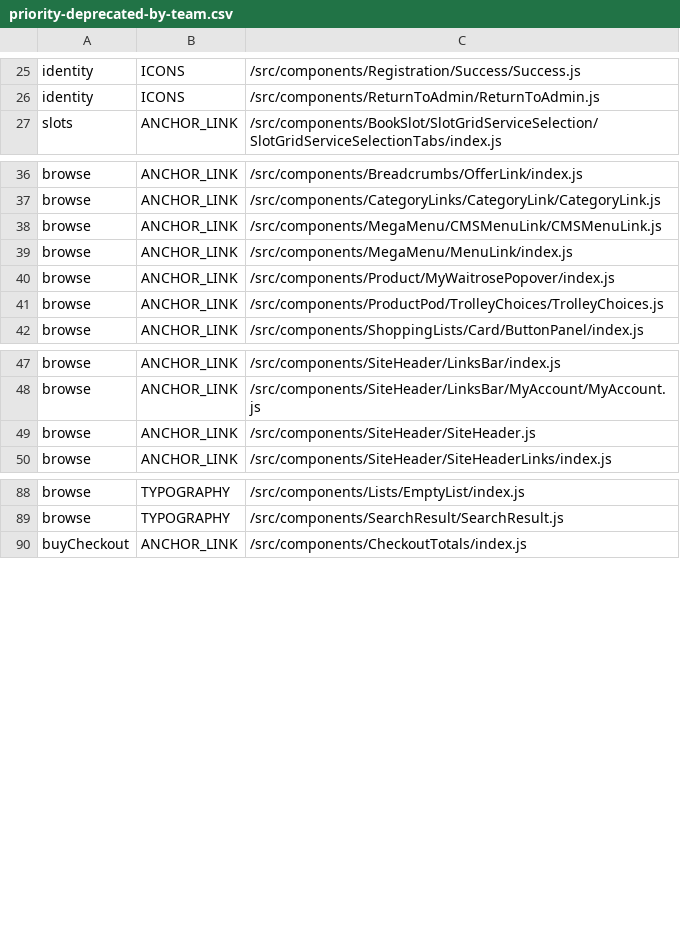
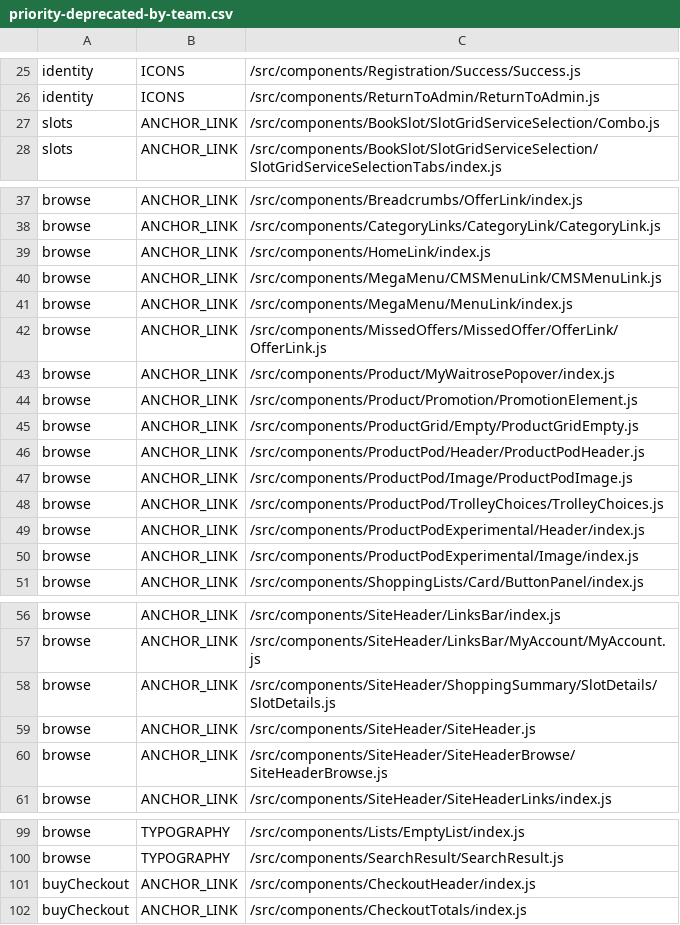
Before and after one commit to poshaughnessy/ingredients-report, a CSV file: output/priority-deprecated-by-team.csv, drawn as a sheet; only a part is shown, gaps mark what is left out; the diff covers the shown part only.

```diff
--- a/output/priority-deprecated-by-team.csv
+++ b/output/priority-deprecated-by-team.csv
@@ -26,2 +26,3 @@ identity,ICONS,/src/components/Registration/Success/Success.js
 identity,ICONS,/src/components/ReturnToAdmin/ReturnToAdmin.js
+slots,ANCHOR_LINK,/src/components/BookSlot/SlotGridServiceSelection/Combo.js
 slots,ANCHOR_LINK,/src/components/BookSlot/SlotGridServiceSelection/SlotGridServiceSelectionTabs/index.js
@@ -37,6 +38,14 @@ browse,ANCHOR_LINK,/src/components/Breadcrumbs/OfferLink/index.js
 browse,ANCHOR_LINK,/src/components/CategoryLinks/CategoryLink/CategoryLink.js
+browse,ANCHOR_LINK,/src/components/HomeLink/index.js
 browse,ANCHOR_LINK,/src/components/MegaMenu/CMSMenuLink/CMSMenuLink.js
 browse,ANCHOR_LINK,/src/components/MegaMenu/MenuLink/index.js
+browse,ANCHOR_LINK,/src/components/MissedOffers/MissedOffer/OfferLink/OfferLink.js
 browse,ANCHOR_LINK,/src/components/Product/MyWaitrosePopover/index.js
+browse,ANCHOR_LINK,/src/components/Product/Promotion/PromotionElement.js
+browse,ANCHOR_LINK,/src/components/ProductGrid/Empty/ProductGridEmpty.js
+browse,ANCHOR_LINK,/src/components/ProductPod/Header/ProductPodHeader.js
+browse,ANCHOR_LINK,/src/components/ProductPod/Image/ProductPodImage.js
 browse,ANCHOR_LINK,/src/components/ProductPod/TrolleyChoices/TrolleyChoices.js
+browse,ANCHOR_LINK,/src/components/ProductPodExperimental/Header/index.js
+browse,ANCHOR_LINK,/src/components/ProductPodExperimental/Image/index.js
 browse,ANCHOR_LINK,/src/components/ShoppingLists/Card/ButtonPanel/index.js
@@ -48,3 +57,5 @@ browse,ANCHOR_LINK,/src/components/SiteHeader/LinksBar/index.js
 browse,ANCHOR_LINK,/src/components/SiteHeader/LinksBar/MyAccount/MyAccount.js
+browse,ANCHOR_LINK,/src/components/SiteHeader/ShoppingSummary/SlotDetails/SlotDetails.js
 browse,ANCHOR_LINK,/src/components/SiteHeader/SiteHeader.js
+browse,ANCHOR_LINK,/src/components/SiteHeader/SiteHeaderBrowse/SiteHeaderBrowse.js
 browse,ANCHOR_LINK,/src/components/SiteHeader/SiteHeaderLinks/index.js
@@ -89,2 +100,3 @@ browse,TYPOGRAPHY,/src/components/Lists/EmptyList/index.js
 browse,TYPOGRAPHY,/src/components/SearchResult/SearchResult.js
+buyCheckout,ANCHOR_LINK,/src/components/CheckoutHeader/index.js
 buyCheckout,ANCHOR_LINK,/src/components/CheckoutTotals/index.js
```
Also changed, not shown: 11 added rows, 28 removed rows and 2 edited cells elsewhere in this file, output/deprecated-by-team.csv, 6 other files.
